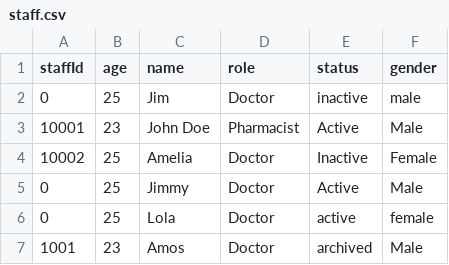
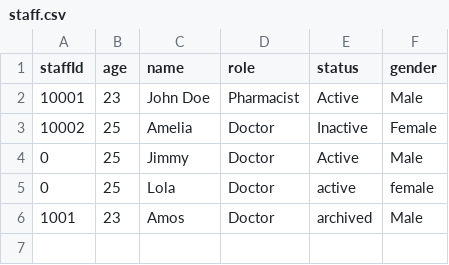
Before and after one commit to Coziyu/HospitalManagementSystem, a CSV file: staff.csv, drawn as a sheet.

Commit message:
Updated Files for StaffManagementService

```diff
--- a/staff.csv
+++ b/staff.csv
@@ -1,3 +1,2 @@
 staffId,age,name,role,status,gender
-0,25,Jim,Doctor,inactive,male
 10001,23,John Doe,Pharmacist,Active,Male
```
Also changed, not shown: 2 other files.
